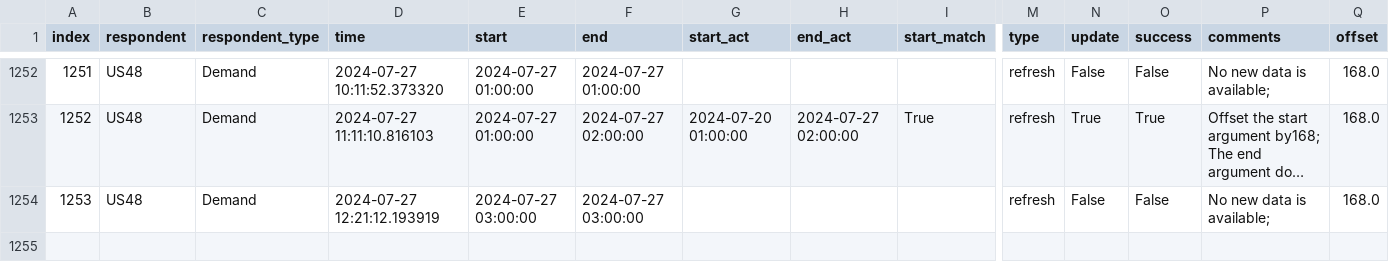
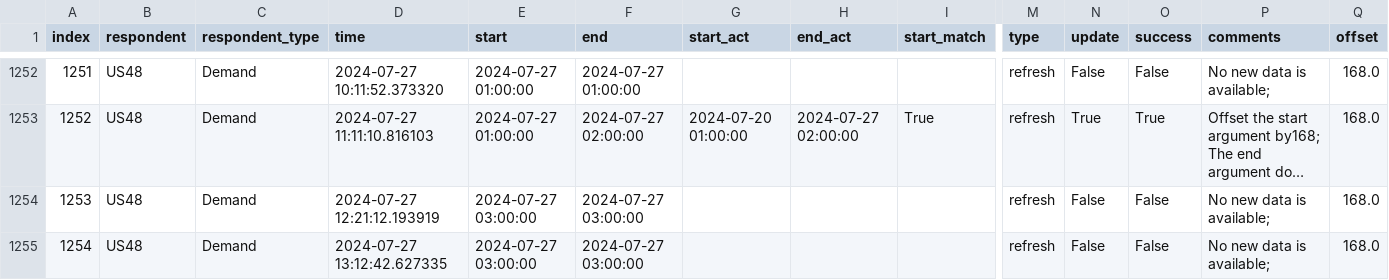
Before and after one commit to RamiKrispin/eia-poc, a CSV file: data/us48_metadata.csv, drawn as a sheet; only a part is shown, gaps mark what is left out; long unchanged cells end in …; rows hold the shown columns only; the diff names each change by its address in the sheet, - before the commit and + after, or states it on an @@ line.

Commit message:
Auto update of the data

```diff
--- a/data/us48_metadata.csv
+++ b/data/us48_metadata.csv
+row 1255: 1254 | US48 | Demand | 2024-07-27 13:12:42.627335 | 2024-07-27 03:00:00 | 2024-07-27 03:00:00 |  |  |  | refresh | False | False | No new data is available; | 168.0
```
Also changed, not shown: 2 other files.
